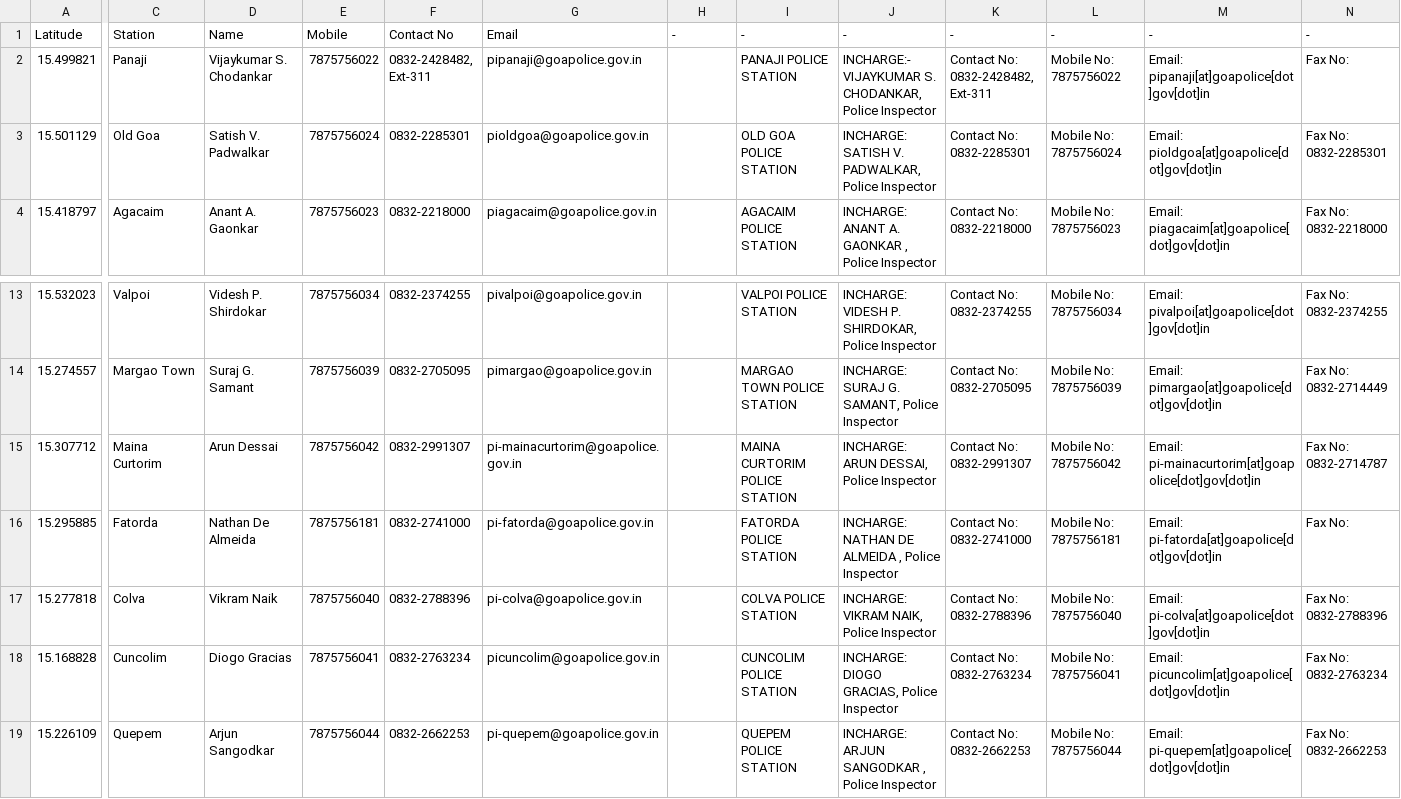
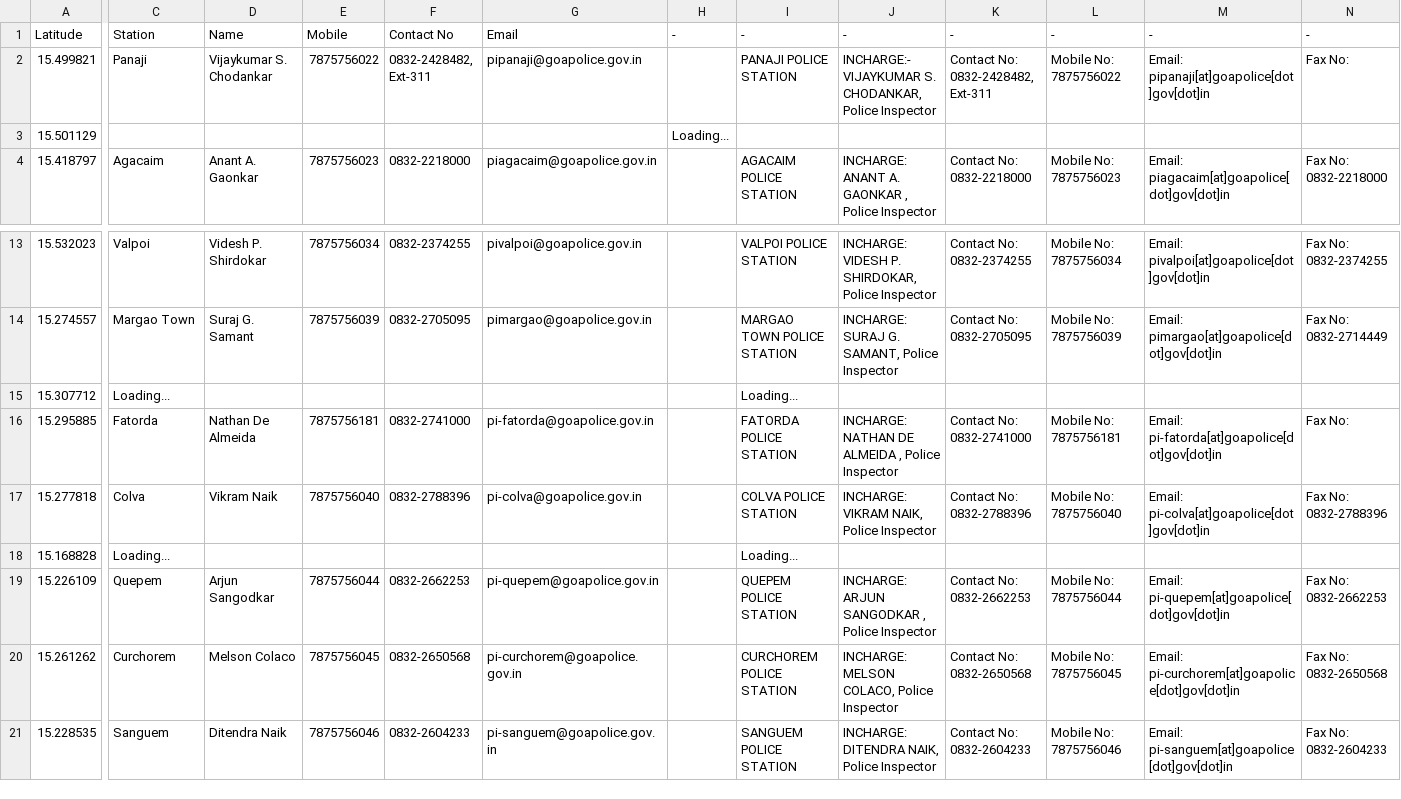
Before and after one commit to alansaviolobo/google-sheets-to-json-converter, a CSV file: data/Police-Stations.csv, drawn as a sheet; only a part is shown, gaps mark what is left out; the shorter side is filled out with more unchanged rows; the diff covers the shown part only; the diff names each change by its address in the sheet, - before the commit and + after, or states it on an @@ line.

```diff
--- a/data/Police-Stations.csv
+++ b/data/Police-Stations.csv
-C3: Old Goa
+C3: (empty)
-D3: Satish V. Padwalkar
+D3: (empty)
-E3: 7875756024
+E3: (empty)
-F3: 0832-2285301
+F3: (empty)
-G3: pioldgoa@goapolice.gov.in
+G3: (empty)
-H3: (empty)
+H3: Loading...
-I3: OLD GOA POLICE STATION
+I3: (empty)
-J3: INCHARGE: SATISH V. PADWALKAR, Police Inspector
+J3: (empty)
-K3: Contact No: 0832-2285301
+K3: (empty)
-L3: Mobile No: 7875756024
+L3: (empty)
-M3: Email: pioldgoa[at]goapolice[dot]gov[dot]in
+M3: (empty)
-N3: Fax No: 0832-2285301
+N3: (empty)
-C15: Maina Curtorim
+C15: Loading...
-D15: Arun Dessai
+D15: (empty)
-E15: 7875756042
+E15: (empty)
-F15: 0832-2991307
+F15: (empty)
-G15: pi-mainacurtorim@goapolice.gov.in
+G15: (empty)
-I15: MAINA CURTORIM POLICE STATION
+I15: Loading...
-J15: INCHARGE: ARUN DESSAI, Police Inspector
+J15: (empty)
-K15: Contact No: 0832-2991307
+K15: (empty)
-L15: Mobile No: 7875756042
+L15: (empty)
-M15: Email: pi-mainacurtorim[at]goapolice[dot]gov[dot]in
+M15: (empty)
-N15: Fax No: 0832-2714787
+N15: (empty)
-C18: Cuncolim
+C18: Loading...
-D18: Diogo Gracias
+D18: (empty)
-E18: 7875756041
+E18: (empty)
-F18: 0832-2763234
+F18: (empty)
-G18: picuncolim@goapolice.gov.in
+G18: (empty)
-I18: CUNCOLIM POLICE STATION
+I18: Loading...
-J18: INCHARGE: DIOGO GRACIAS, Police Inspector
+J18: (empty)
-K18: Contact No: 0832-2763234
+K18: (empty)
-L18: Mobile No: 7875756041
+L18: (empty)
-M18: Email: picuncolim[at]goapolice[dot]gov[dot]in
+M18: (empty)
-N18: Fax No: 0832-2763234
+N18: (empty)
```
Also changed, not shown: 11 edited cells elsewhere in this file, data/Dam-Levels.csv, 8 other files.
